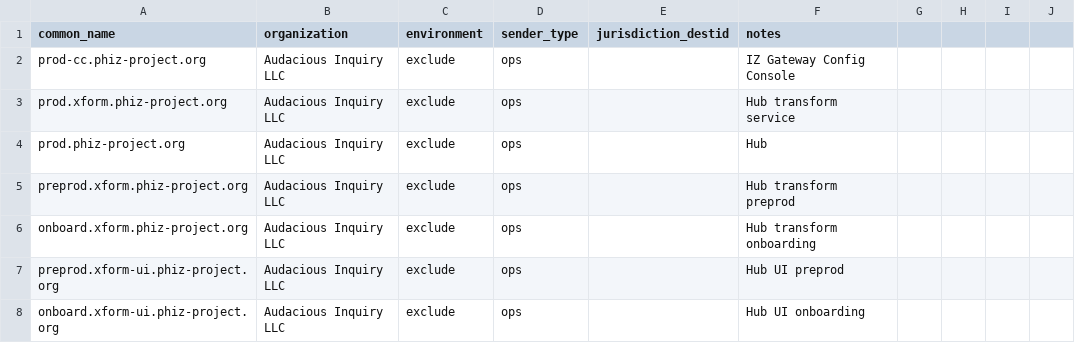
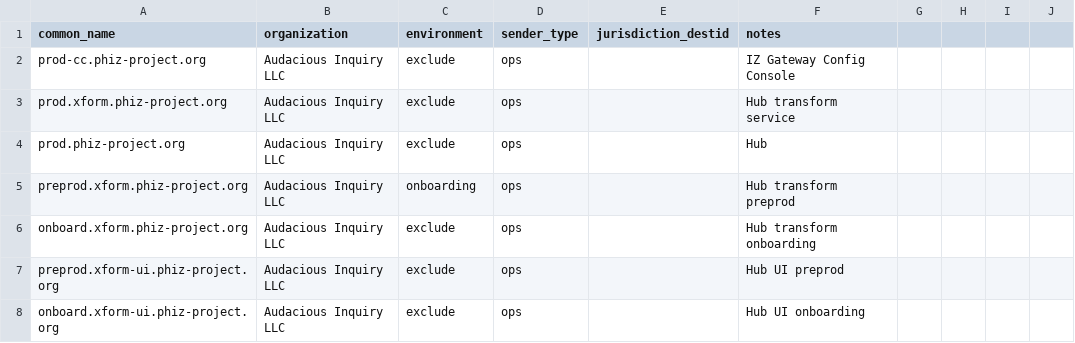
Before and after one commit to IZGateway/izg-configuration-console, a CSV file: openspec/changes/api-key-data-migration/certificate-inventory.csv, drawn as a sheet; only a part is shown; the diff covers the shown part only.

```diff
--- a/openspec/changes/api-key-data-migration/certificate-inventory.csv
+++ b/openspec/changes/api-key-data-migration/certificate-inventory.csv
@@ -4,3 +4,3 @@ prod.xform.phiz-project.org,Audacious Inquiry LLC,exclude,ops,,Hub transform ser
 prod.phiz-project.org,Audacious Inquiry LLC,exclude,ops,,Hub
-preprod.xform.phiz-project.org,Audacious Inquiry LLC,exclude,ops,,Hub transform preprod
+preprod.xform.phiz-project.org,Audacious Inquiry LLC,onboarding,ops,,Hub transform preprod
 onboard.xform.phiz-project.org,Audacious Inquiry LLC,exclude,ops,,Hub transform onboarding
```
Also changed, not shown: 2 added rows and 6 edited cells elsewhere in this file, 1 other file.
